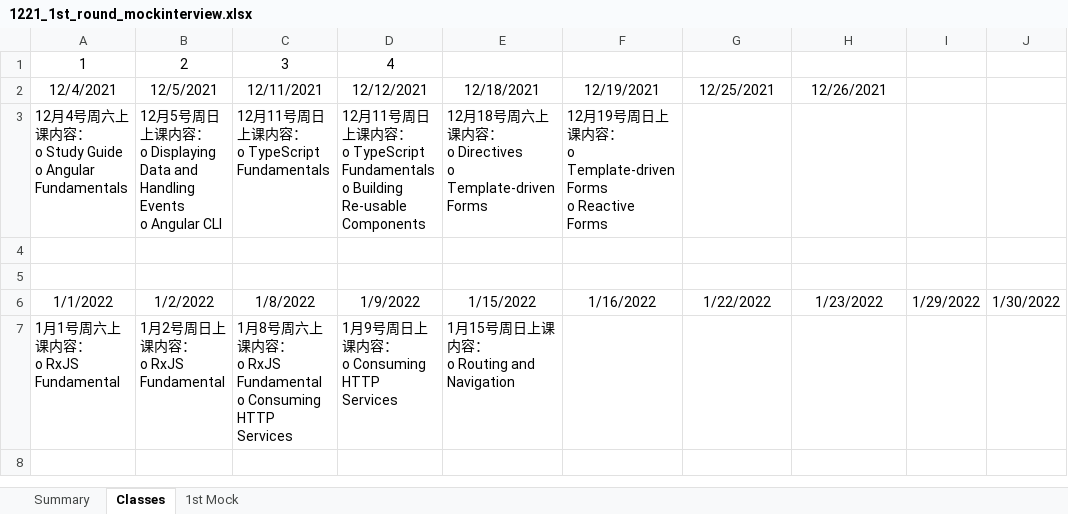
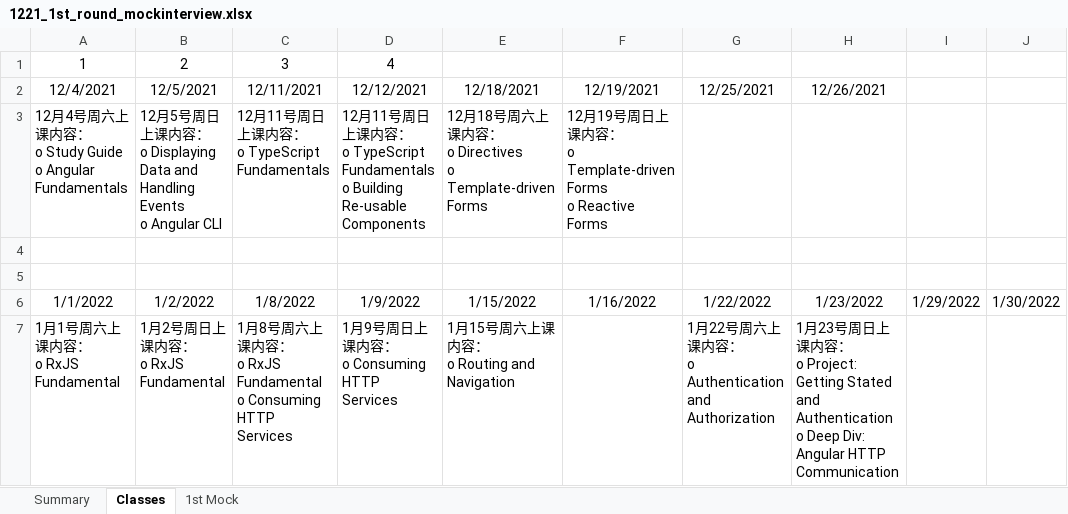
Before and after one commit to specter01wj/Jago_Link_Training, an Excel workbook: Angular/mock_interview/12_2021/1221_1st_round_mockinterview.xlsx, sheet Classes, drawn as a sheet; values as stored, in another font and other column widths than the file's, no borders; ↵ is a line break in a cell; the diff names each change by its address in the sheet, - before the commit and + after, or states it on an @@ line.

```diff
--- a/Angular/mock_interview/12_2021/1221_1st_round_mockinterview.xlsx (sheet Classes)
+++ b/Angular/mock_interview/12_2021/1221_1st_round_mockinterview.xlsx (sheet Classes)
-E7 (12/18/2021): 1月15号周日上课内容： ↵ o Routing and Navigation
+E7 (12/18/2021): 1月15号周六上课内容： ↵ o Routing and Navigation
-G7 (12/25/2021): (empty)
+G7 (12/25/2021): 1月22号周六上课内容： ↵ o Authentication and Authorization
-H7 (12/26/2021): (empty)
+H7 (12/26/2021): 1月23号周日上课内容： ↵ o Project: Getting Stated and Authentication ↵ o Deep Div: Angular HTTP Communication
```
Also changed, not shown: 3 other files.
